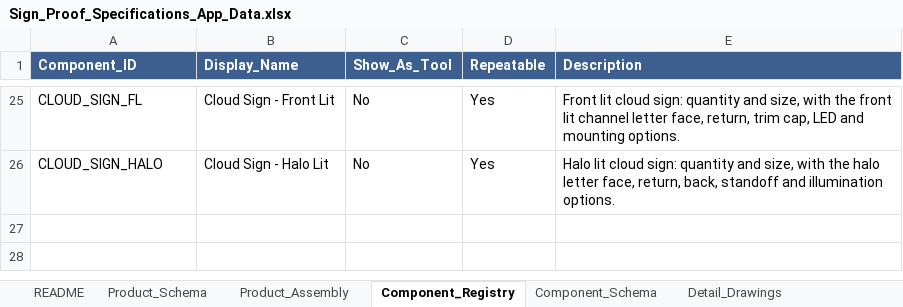
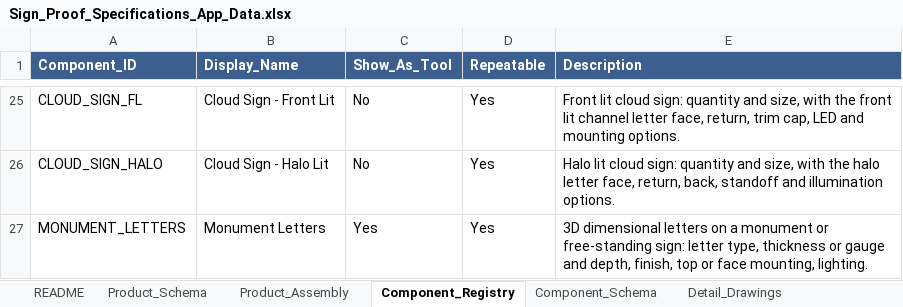
Before and after one commit to The-Sign-Store/Proof-Generation-Tool, an Excel workbook: 1_Google_Sheet/Sign_Proof_Specifications_App_Data.xlsx, sheet Component_Registry, drawn as a sheet; only a part is shown, gaps mark what is left out; values as stored, in another font and other column widths than the file's, no borders; the diff names each change by its address in the sheet, - before the commit and + after, or states it on an @@ line.

```diff
--- a/1_Google_Sheet/Sign_Proof_Specifications_App_Data.xlsx (sheet Component_Registry)
+++ b/1_Google_Sheet/Sign_Proof_Specifications_App_Data.xlsx (sheet Component_Registry)
+row 27: MONUMENT_LETTERS | Monument Letters | Yes | Yes | 3D dimensional letters on a monument or free-standing sign: letter type, thickness or gauge and depth, finish, top or face mounting, lighting.
```
Also changed, not shown: sheet Component_Schema, sheet Detail_Drawings, sheet Design_Guide, sheet Product_Assembly, sheet README, sheet Proof_Template, 14 other files.
